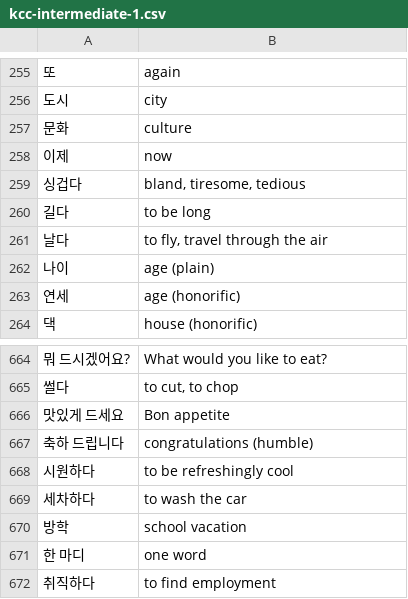
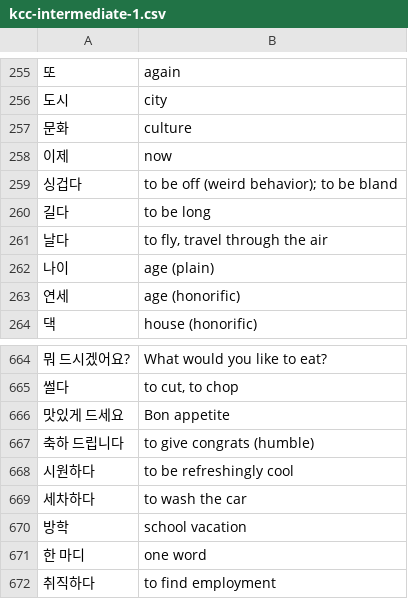
Before and after one commit to nilanshutwinkle/random-notes, a CSV file: flashcards/Language flashcards/Korean/KCC/kcc-intermediate-1.csv, drawn as a sheet; only a part is shown, gaps mark what is left out.

Commit message:
fix typos

```diff
--- a/flashcards/Language flashcards/Korean/KCC/kcc-intermediate-1.csv
+++ b/flashcards/Language flashcards/Korean/KCC/kcc-intermediate-1.csv
@@ -258,3 +258,3 @@
 "이제","now"
-"싱겁다","bland, tiresome, tedious"
+"싱겁다","to be off (weird behavior); to be bland"
 "길다","to be long"
@@ -666,3 +666,3 @@
 "맛있게 드세요","Bon appetite"
-"축하 드립니다","congratulations (humble)"
+"축하 드립니다","to give congrats (humble)"
 "시원하다","to be refreshingly cool"
```
Also changed, not shown: flashcards/Language flashcards/Korean/Self-study/misc-2020.csv, flashcards/Language flashcards/Korean/Self-study/ttmik.korean-grammar-level-4.csv.
